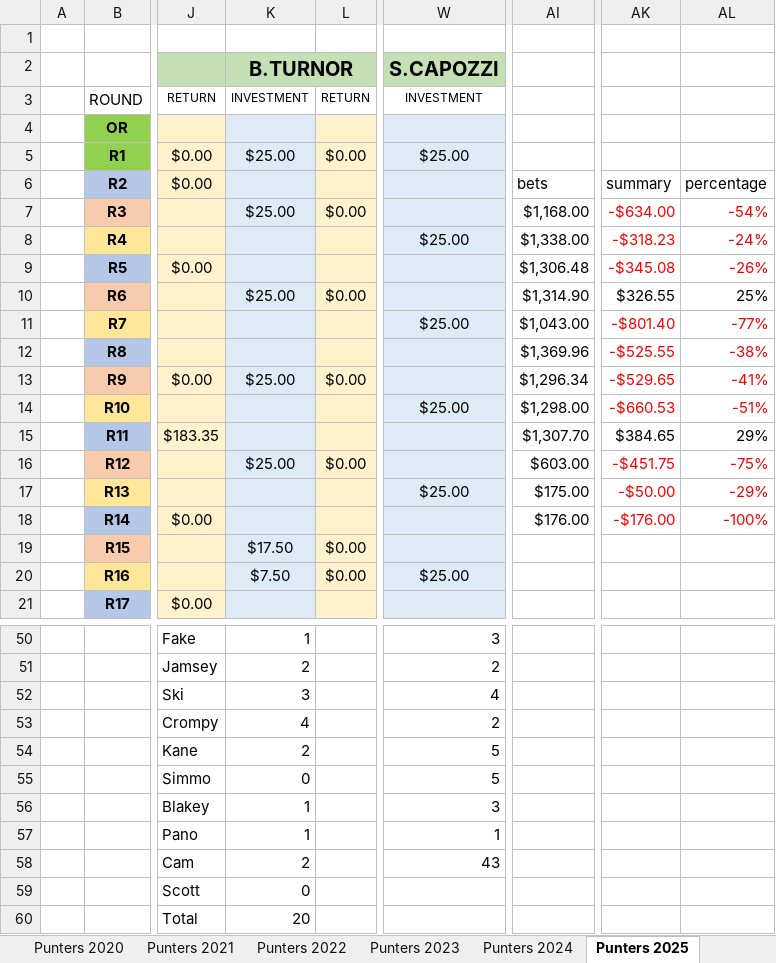
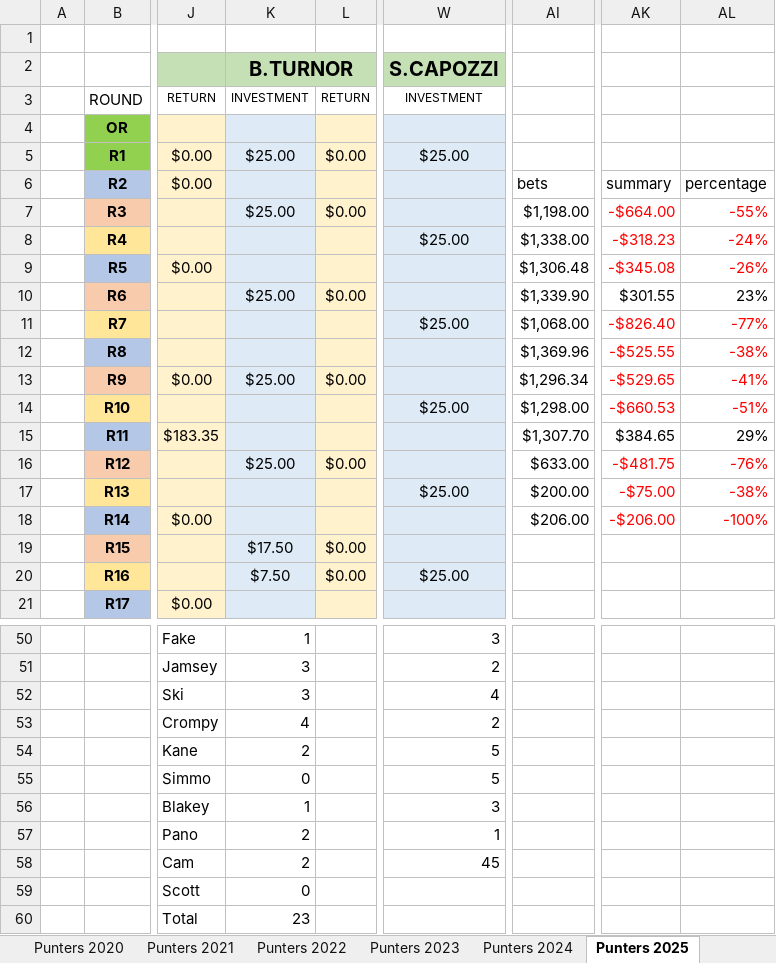
Before and after one commit to BrentonTurnor/seeMore, an Excel workbook: public/Data/HEMANPUNTERS.xlsx, sheet Punters 2025, drawn as a sheet; only a part is shown, gaps mark what is left out; values as stored, in another font and other column widths than the file's, no borders; the diff covers the shown part only; the diff names each change by its address in the sheet, - before the commit and + after, or states it on an @@ line.

```diff
--- a/public/Data/HEMANPUNTERS.xlsx (sheet Punters 2025)
+++ b/public/Data/HEMANPUNTERS.xlsx (sheet Punters 2025)
-AI7: $1,168.00
+AI7: $1,198.00
-AK7: -$634.00
+AK7: -$664.00
-AL7: -54%
+AL7: -55%
-AI10: $1,314.90
+AI10: $1,339.90
-AK10: $326.55
+AK10: $301.55
-AL10: 25%
+AL10: 23%
-AI11: $1,043.00
+AI11: $1,068.00
-AK11: -$801.40
+AK11: -$826.40
-AI16: $603.00
+AI16: $633.00
-AK16: -$451.75
+AK16: -$481.75
-AL16: -75%
+AL16: -76%
-AI17: $175.00
+AI17: $200.00
-AK17: -$50.00
+AK17: -$75.00
-AL17: -29%
+AL17: -38%
-AI18: $176.00
+AI18: $206.00
-AK18: -$176.00
+AK18: -$206.00
-K51 (B.TURNOR): 2
+K51 (B.TURNOR): 3
-K57 (B.TURNOR): 1
+K57 (B.TURNOR): 2
-W58 (S.CAPOZZI): 43
+W58 (S.CAPOZZI): 45
-K60 (B.TURNOR): 20
+K60 (B.TURNOR): 23
```
Also changed, not shown: 1 added row, 1 removed row and 25 edited cells elsewhere in this sheet, sheet 1 Leg Losses 2025.
